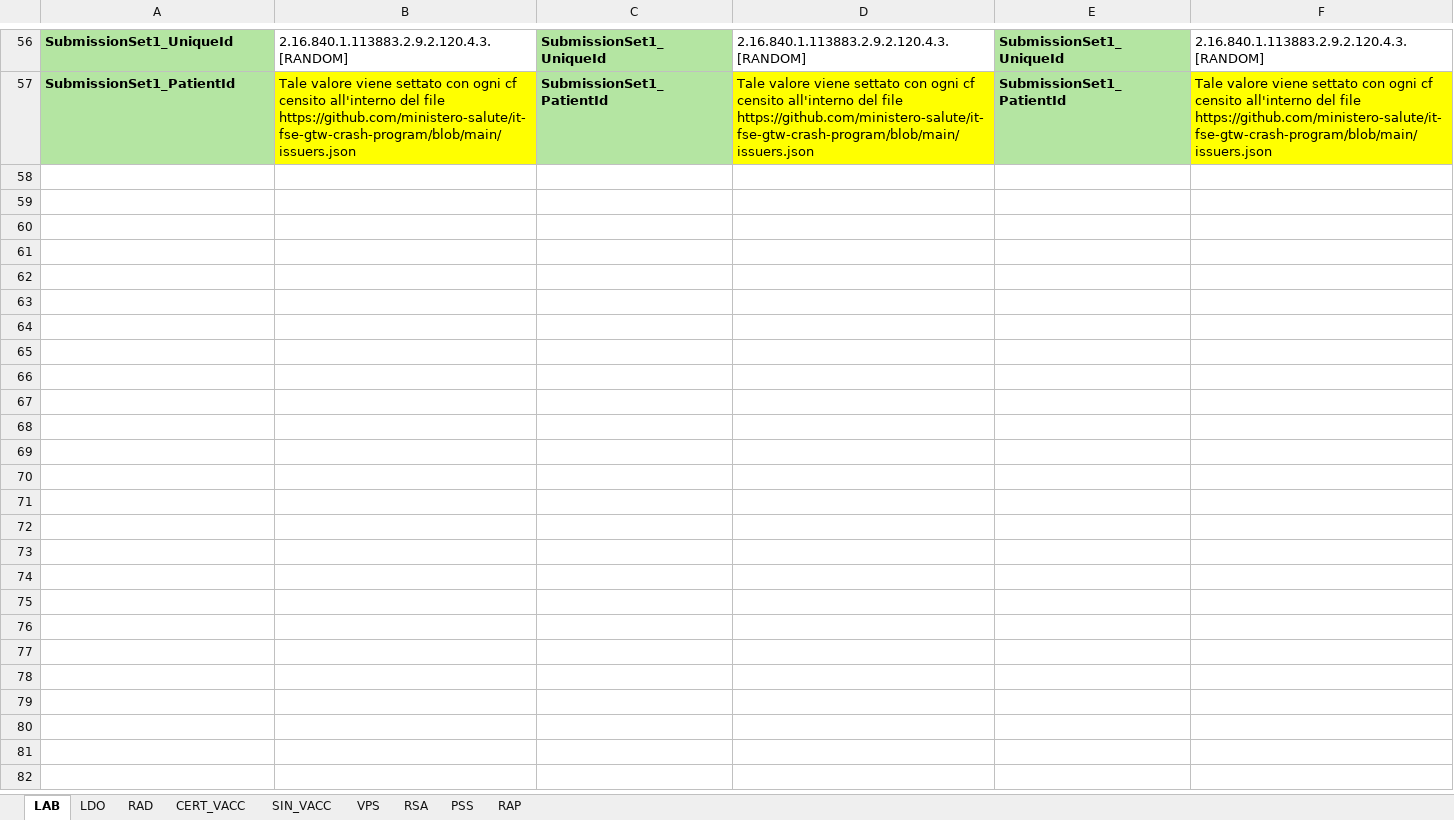
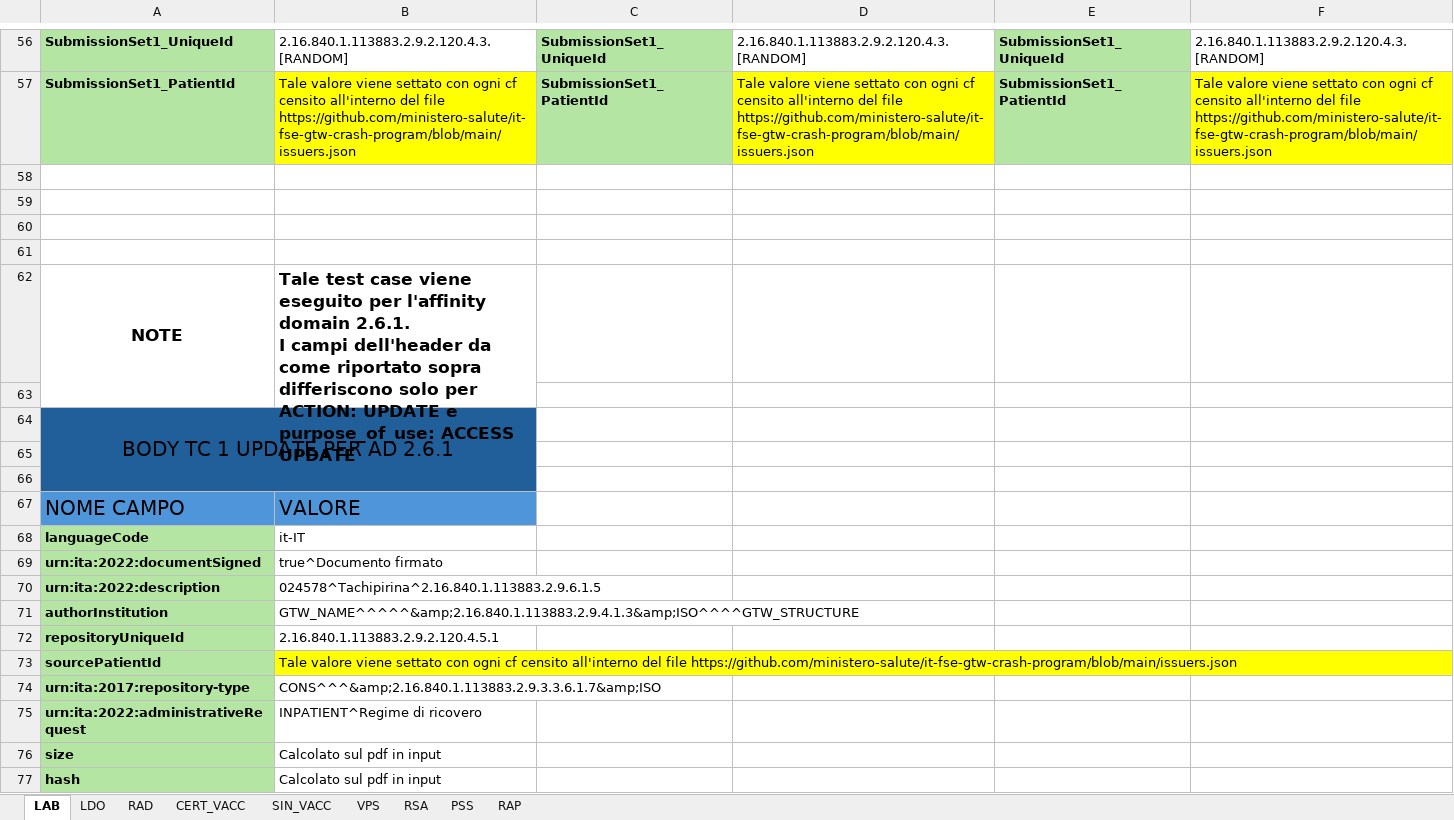
Before and after one commit to ministero-salute/it-fse-support, an Excel workbook: doc/test-centralizzati/mappingTestAutomaticiAD.xlsx, sheet LAB, drawn as a sheet; only a part is shown, gaps mark what is left out; values as stored, in another font and other column widths than the file's, no borders; ↵ is a line break in a cell; the diff covers the shown part only; the diff names each change by its address in the sheet, - before the commit and + after, or states it on an @@ line.

```diff
--- a/doc/test-centralizzati/mappingTestAutomaticiAD.xlsx (sheet LAB)
+++ b/doc/test-centralizzati/mappingTestAutomaticiAD.xlsx (sheet LAB)
+row 58: (empty)
+row 59: (empty)
+row 60: (empty)
+row 61: (empty)
+row 62: NOTE | Tale test case viene eseguito per l'affinity domain 2.6.1. ↵ I campi dell'header da come riportato sopra differiscono solo per ACTION: UPDATE e purpose_of_use: ACCESS UPDATE
+row 63: (empty)
+row 64: BODY TC 1 UPDATE PER AD 2.6.1
+row 65: (empty)
+row 66: (empty)
+row 67: NOME CAMPO | VALORE
+row 68: languageCode | it-IT
+row 69: urn:ita:2022:documentSigned | true^Documento firmato
+row 70: urn:ita:2022:description | 024578^Tachipirina^2.16.840.1.113883.2.9.6.1.5
+row 71: authorInstitution | GTW_NAME^^^^^&amp;2.16.840.1.113883.2.9.4.1.3&amp;ISO^^^^GTW_STRUCTURE
+row 72: repositoryUniqueId | 2.16.840.1.113883.2.9.2.120.4.5.1
+row 73: sourcePatientId | Tale valore viene settato con ogni cf censito all'interno del file https://github.com/ministero-salute/it-fse-gtw-crash-program/blob/main/issuers.json
+row 74: urn:ita:2017:repository-type | CONS^^^&amp;2.16.840.1.113883.2.9.3.3.6.1.7&amp;ISO
+row 75: urn:ita:2022:administrativeRequest | INPATIENT^Regime di ricovero
+row 76: size | Calcolato sul pdf in input
+row 77: hash | Calcolato sul pdf in input
```
Also changed, not shown: 20 added rows elsewhere in this sheet, sheet RAP, sheet RAD, sheet LDO, sheet SIN_VACC, sheet CERT_VACC, sheet PSS, 2 more sheets, 1 other file.
